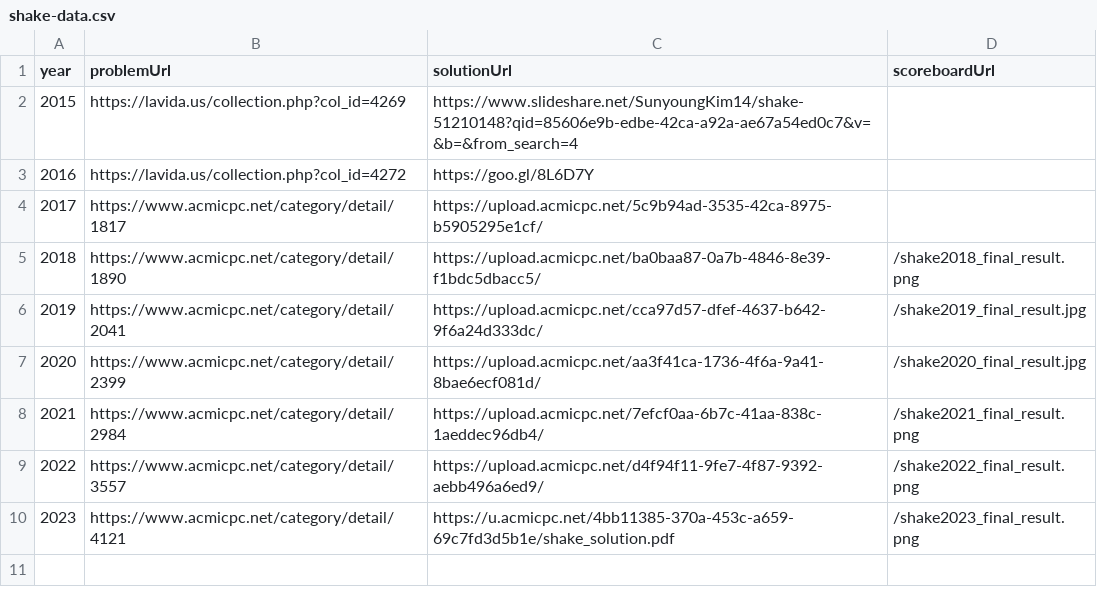
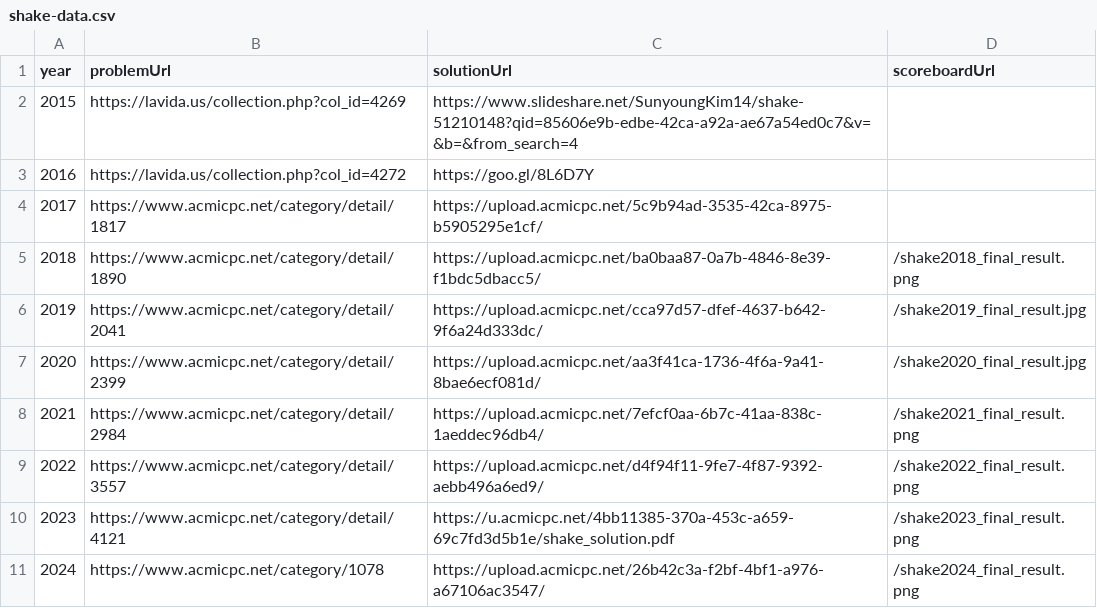
Before and after one commit to shake-union/shake-site, a CSV file: src/shake-data.csv, drawn as a sheet.

Commit message:
update shake 2024 data

```diff
--- a/src/shake-data.csv
+++ b/src/shake-data.csv
@@ -10 +10,2 @@ year,problemUrl,solutionUrl,scoreboardUrl
 2023,https://www.acmicpc.net/category/detail/4121,https://u.acmicpc.net/4bb11385-370a-453c-a659-69c7fd3d5b1e/shake_solution.pdf,/shake2023_final_result.png
+2024,https://www.acmicpc.net/category/1078,https://upload.acmicpc.net/26b42c3a-f2bf-4bf1-a976-a67106ac3547/,/shake2024_final_result.png
```
Also changed, not shown: 2 other files.
